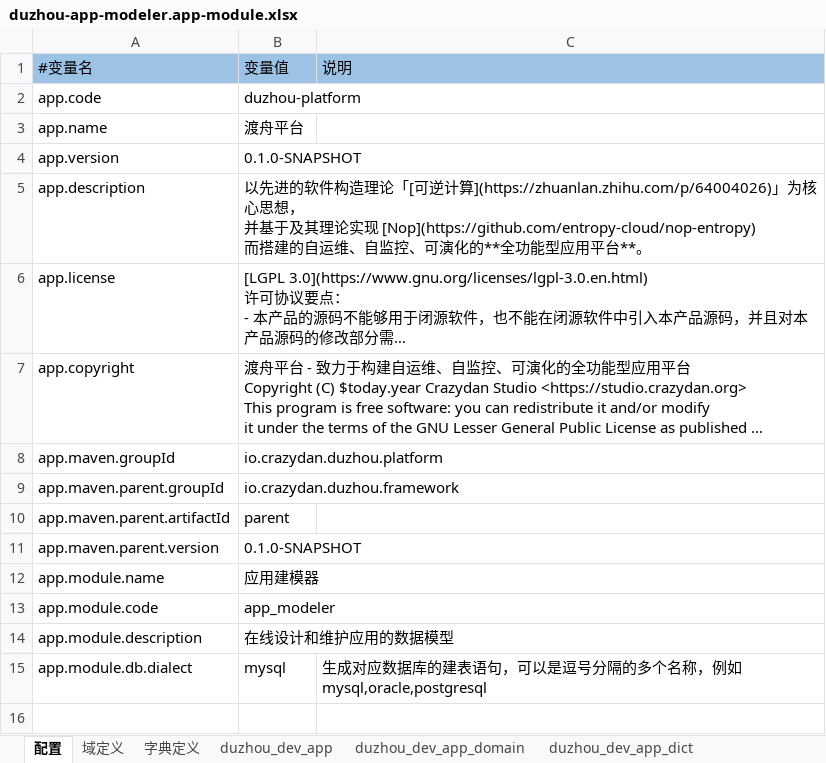
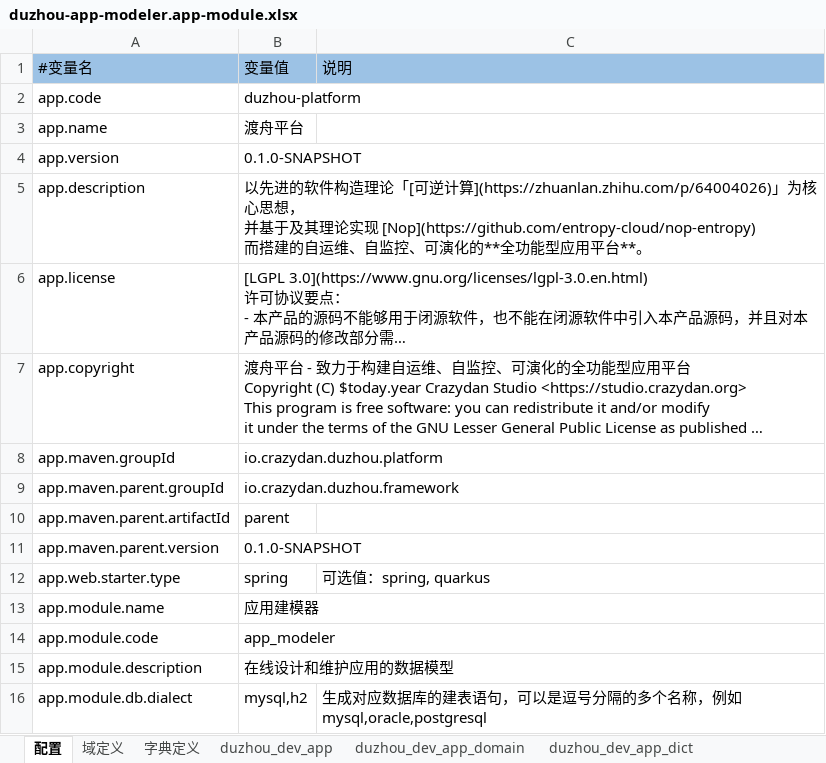
Before and after one commit to crazydan-studio/duzhou-framework, an Excel workbook: code/backend/010.codegen/model/duzhou-app-modeler.app-module.xlsx, sheet 配置, drawn as a sheet; long unchanged cells end in …; values as stored, in another font and other column widths than the file's, no borders; addresses are those after the commit; the diff names each change by its address in the sheet, - before the commit and + after, or states it on an @@ line.

```diff
--- a/code/backend/010.codegen/model/duzhou-app-modeler.app-module.xlsx (sheet 配置)
+++ b/code/backend/010.codegen/model/duzhou-app-modeler.app-module.xlsx (sheet 配置)
+row 12: app.web.starter.type | spring | 可选值：spring, quarkus
-B16: mysql
+B16: mysql,h2
```
Also changed, not shown: sheet duzhou_dev_app_entity, sheet duzhou_dev_app_module, sheet 字典定义, sheet duzhou_dev_app_entity_relation, other sheet tabs.
